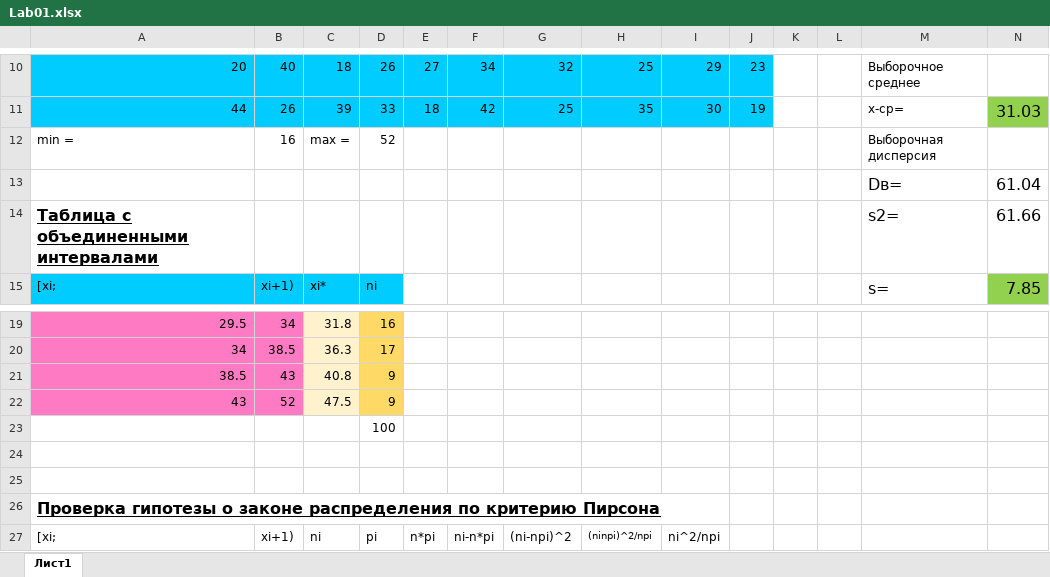
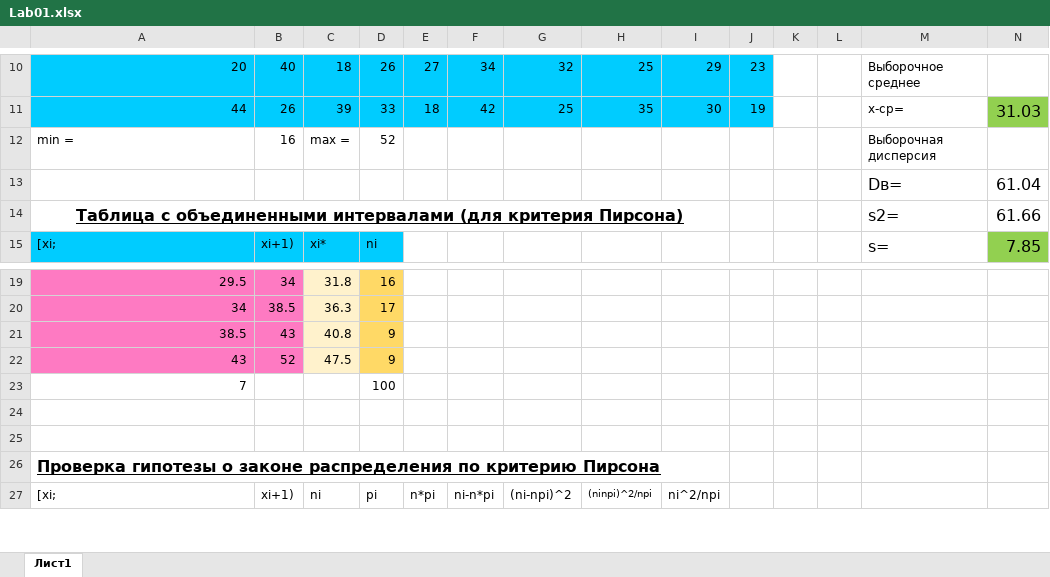
Before and after one commit to alafyte/TViMS-3-term, an Excel workbook: Lab01/Lab01.xlsx, sheet Лист1, drawn as a sheet; only a part is shown, gaps mark what is left out; values as stored, in another font and other column widths than the file's, no borders; charts and pictures not drawn; the diff names each change by its address in the sheet, - before the commit and + after, or states it on an @@ line.

Commit message:
Лабораторная работа №1

```diff
--- a/Lab01/Lab01.xlsx (sheet Лист1)
+++ b/Lab01/Lab01.xlsx (sheet Лист1)
-A14: …объединенными интервалами
+A14: …объединенными интервалами (для критерия Пирсона)
-A14 alignment: left
+A14 alignment: center
+A14:I14 merged
-A23: (empty)
+A23: 7
```
